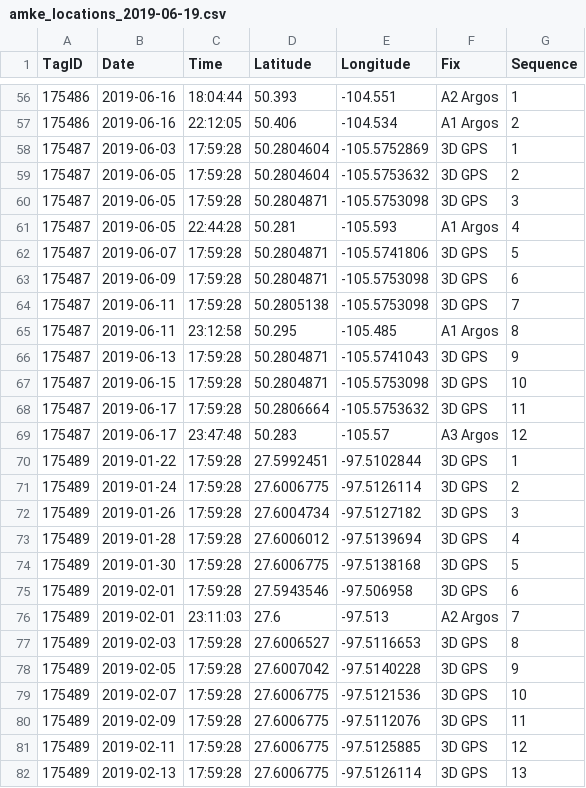
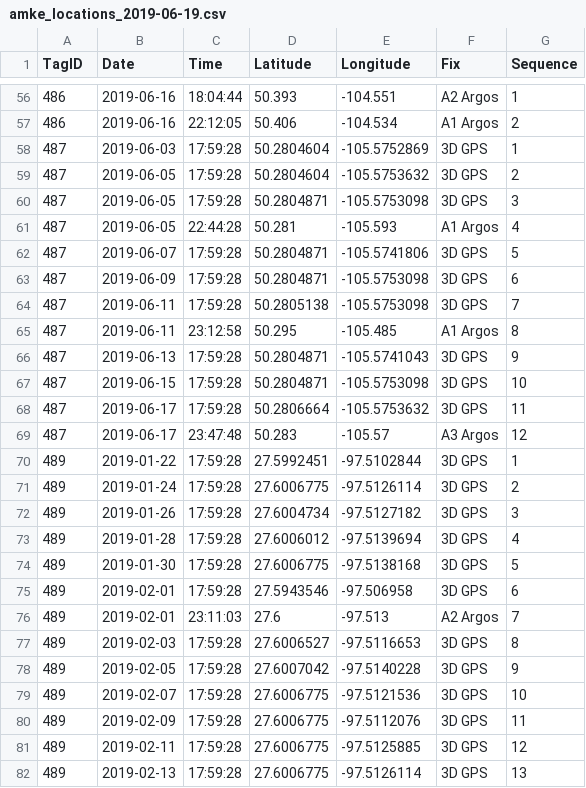
Before and after one commit to jaymwin/kestrelTracking, a CSV file: output_data/amke_locations_2019-06-19.csv, drawn as a sheet; only a part is shown, gaps mark what is left out; the diff covers the shown part only.

```diff
--- a/output_data/amke_locations_2019-06-19.csv
+++ b/output_data/amke_locations_2019-06-19.csv
@@ -56,27 +56,27 @@ TagID,Date,Time,Latitude,Longitude,Fix,Sequence
-175486,2019-06-16,18:04:44,50.393,-104.551,A2 Argos,1
-175486,2019-06-16,22:12:05,50.406,-104.534,A1 Argos,2
-175487,2019-06-03,17:59:28,50.2804604,-105.5752869,3D GPS,1
-175487,2019-06-05,17:59:28,50.2804604,-105.5753632,3D GPS,2
-175487,2019-06-05,17:59:28,50.2804871,-105.5753098,3D GPS,3
-175487,2019-06-05,22:44:28,50.281,-105.593,A1 Argos,4
-175487,2019-06-07,17:59:28,50.2804871,-105.5741806,3D GPS,5
-175487,2019-06-09,17:59:28,50.2804871,-105.5753098,3D GPS,6
-175487,2019-06-11,17:59:28,50.2805138,-105.5753098,3D GPS,7
-175487,2019-06-11,23:12:58,50.295,-105.485,A1 Argos,8
-175487,2019-06-13,17:59:28,50.2804871,-105.5741043,3D GPS,9
-175487,2019-06-15,17:59:28,50.2804871,-105.5753098,3D GPS,10
-175487,2019-06-17,17:59:28,50.2806664,-105.5753632,3D GPS,11
-175487,2019-06-17,23:47:48,50.283,-105.57,A3 Argos,12
-175489,2019-01-22,17:59:28,27.5992451,-97.5102844,3D GPS,1
-175489,2019-01-24,17:59:28,27.6006775,-97.5126114,3D GPS,2
-175489,2019-01-26,17:59:28,27.6004734,-97.5127182,3D GPS,3
-175489,2019-01-28,17:59:28,27.6006012,-97.5139694,3D GPS,4
-175489,2019-01-30,17:59:28,27.6006775,-97.5138168,3D GPS,5
-175489,2019-02-01,17:59:28,27.5943546,-97.506958,3D GPS,6
-175489,2019-02-01,23:11:03,27.6,-97.513,A2 Argos,7
-175489,2019-02-03,17:59:28,27.6006527,-97.5116653,3D GPS,8
-175489,2019-02-05,17:59:28,27.6007042,-97.5140228,3D GPS,9
-175489,2019-02-07,17:59:28,27.6006775,-97.5121536,3D GPS,10
-175489,2019-02-09,17:59:28,27.6006775,-97.5112076,3D GPS,11
-175489,2019-02-11,17:59:28,27.6006775,-97.5125885,3D GPS,12
-175489,2019-02-13,17:59:28,27.6006775,-97.5126114,3D GPS,13
+486,2019-06-16,18:04:44,50.393,-104.551,A2 Argos,1
+486,2019-06-16,22:12:05,50.406,-104.534,A1 Argos,2
+487,2019-06-03,17:59:28,50.2804604,-105.5752869,3D GPS,1
+487,2019-06-05,17:59:28,50.2804604,-105.5753632,3D GPS,2
+487,2019-06-05,17:59:28,50.2804871,-105.5753098,3D GPS,3
+487,2019-06-05,22:44:28,50.281,-105.593,A1 Argos,4
+487,2019-06-07,17:59:28,50.2804871,-105.5741806,3D GPS,5
+487,2019-06-09,17:59:28,50.2804871,-105.5753098,3D GPS,6
+487,2019-06-11,17:59:28,50.2805138,-105.5753098,3D GPS,7
+487,2019-06-11,23:12:58,50.295,-105.485,A1 Argos,8
+487,2019-06-13,17:59:28,50.2804871,-105.5741043,3D GPS,9
+487,2019-06-15,17:59:28,50.2804871,-105.5753098,3D GPS,10
+487,2019-06-17,17:59:28,50.2806664,-105.5753632,3D GPS,11
+487,2019-06-17,23:47:48,50.283,-105.57,A3 Argos,12
+489,2019-01-22,17:59:28,27.5992451,-97.5102844,3D GPS,1
+489,2019-01-24,17:59:28,27.6006775,-97.5126114,3D GPS,2
+489,2019-01-26,17:59:28,27.6004734,-97.5127182,3D GPS,3
+489,2019-01-28,17:59:28,27.6006012,-97.5139694,3D GPS,4
+489,2019-01-30,17:59:28,27.6006775,-97.5138168,3D GPS,5
+489,2019-02-01,17:59:28,27.5943546,-97.506958,3D GPS,6
+489,2019-02-01,23:11:03,27.6,-97.513,A2 Argos,7
+489,2019-02-03,17:59:28,27.6006527,-97.5116653,3D GPS,8
+489,2019-02-05,17:59:28,27.6007042,-97.5140228,3D GPS,9
+489,2019-02-07,17:59:28,27.6006775,-97.5121536,3D GPS,10
+489,2019-02-09,17:59:28,27.6006775,-97.5112076,3D GPS,11
+489,2019-02-11,17:59:28,27.6006775,-97.5125885,3D GPS,12
+489,2019-02-13,17:59:28,27.6006775,-97.5126114,3D GPS,13
```
Also changed, not shown: 117 edited cells elsewhere in this file, 3 other files.
